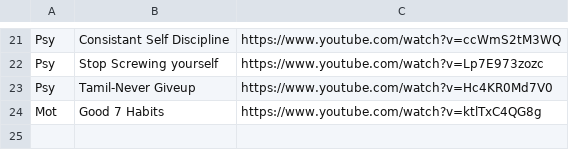
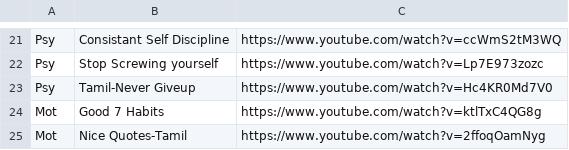
Before and after one commit to PP-Ram/FxData, a CSV file: Data/YouTube.csv, drawn as a sheet; only a part is shown, gaps mark what is left out.

Commit message:
From UK APP

```diff
--- a/Data/YouTube.csv
+++ b/Data/YouTube.csv
@@ -24 +24,2 @@ Psy,Tamil-Never Giveup,https://www.youtube.com/watch?v=Hc4KR0Md7V0
 Mot,Good 7 Habits,https://www.youtube.com/watch?v=ktlTxC4QG8g
+Mot,Nice Quotes-Tamil,https://www.youtube.com/watch?v=2ffoqOamNyg
```
